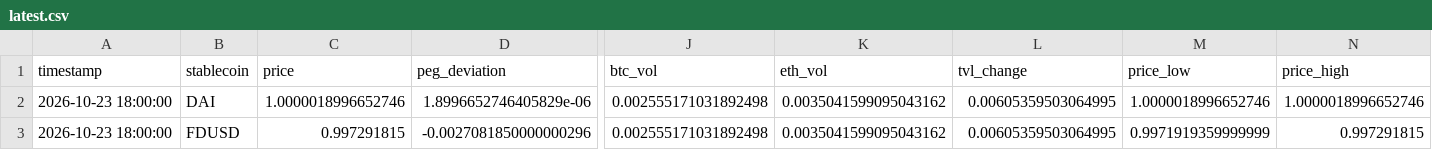
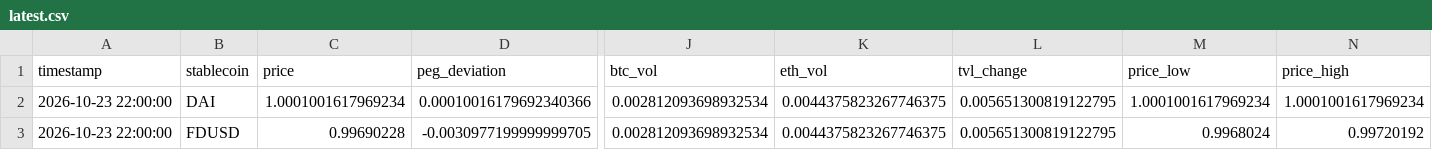
Before and after one commit to ohope0211/stablecoin-depeg-ews, a CSV file: data/live/latest.csv, drawn as a sheet; only a part is shown, gaps mark what is left out; the diff covers the shown part only; the diff names each change by its address in the sheet, - before the commit and + after, or states it on an @@ line.

```diff
--- a/data/live/latest.csv
+++ b/data/live/latest.csv
-A2:A3 (timestamp): 2026-10-23 18:00:00
+A2:A3 (timestamp): 2026-10-23 22:00:00
-C2 (price): 1.0000018996652746
+C2 (price): 1.0001001617969234
-D2 (peg_deviation): 1.8996652746405829e-06
+D2 (peg_deviation): 0.00010016179692340366
-J2:J3 (btc_vol): 0.002555171031892498
+J2:J3 (btc_vol): 0.002812093698932534
-K2:K3 (eth_vol): 0.0035041599095043162
+K2:K3 (eth_vol): 0.0044375823267746375
-L2:L3 (tvl_change): 0.00605359503064995
+L2:L3 (tvl_change): 0.005651300819122795
-M2 (price_low): 1.0000018996652746
+M2 (price_low): 1.0001001617969234
-N2 (price_high): 1.0000018996652746
+N2 (price_high): 1.0001001617969234
-C3 (price): 0.997291815
+C3 (price): 0.99690228
-D3 (peg_deviation): -0.0027081850000000296
+D3 (peg_deviation): -0.0030977199999999705
-M3 (price_low): 0.9971919359999999
+M3 (price_low): 0.9968024
-N3 (price_high): 0.997291815
+N3 (price_high): 0.99720192
```
Also changed, not shown: 76 edited cells elsewhere in this file, data/live/curve3pool_live.csv, 1 other file.
